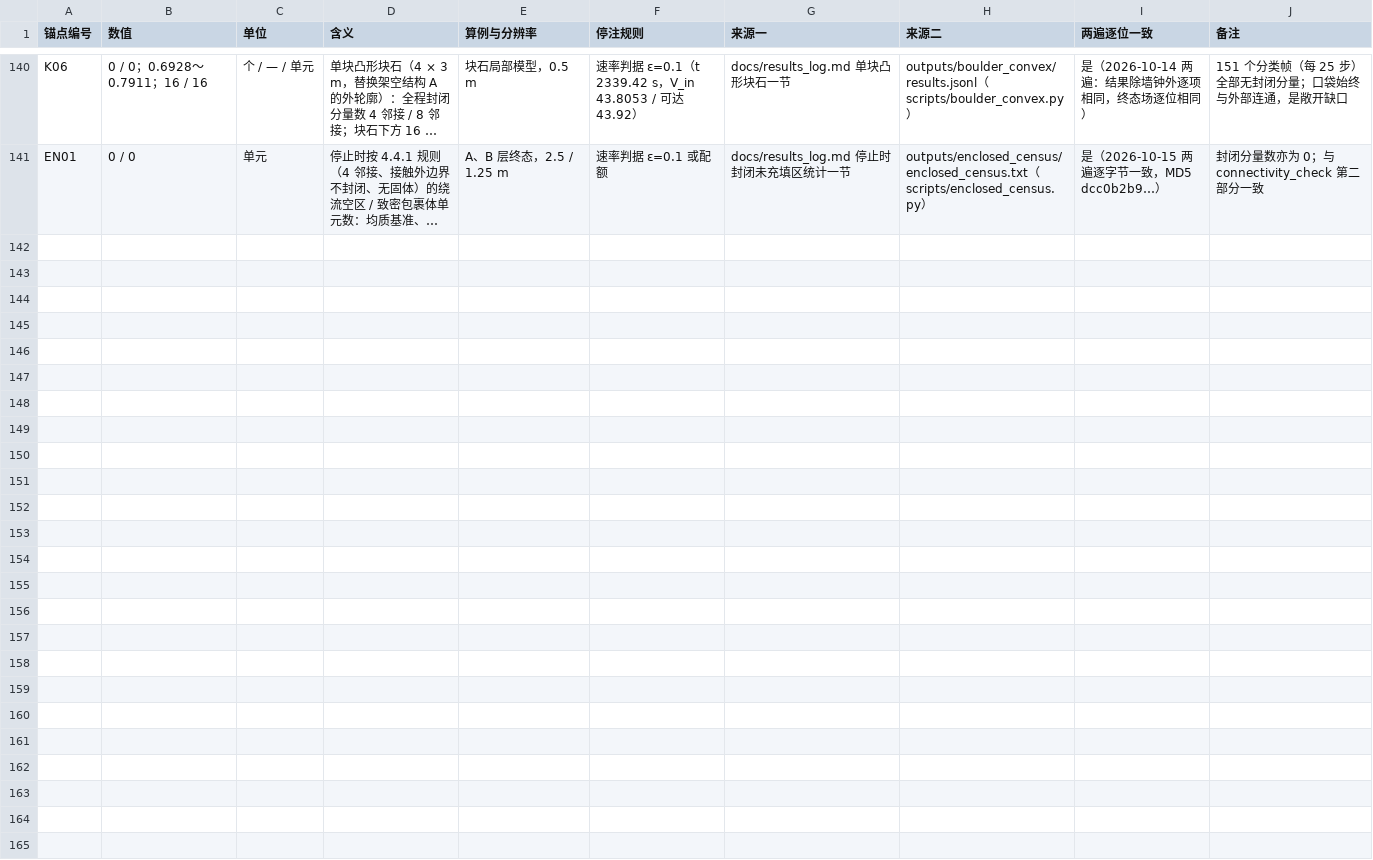
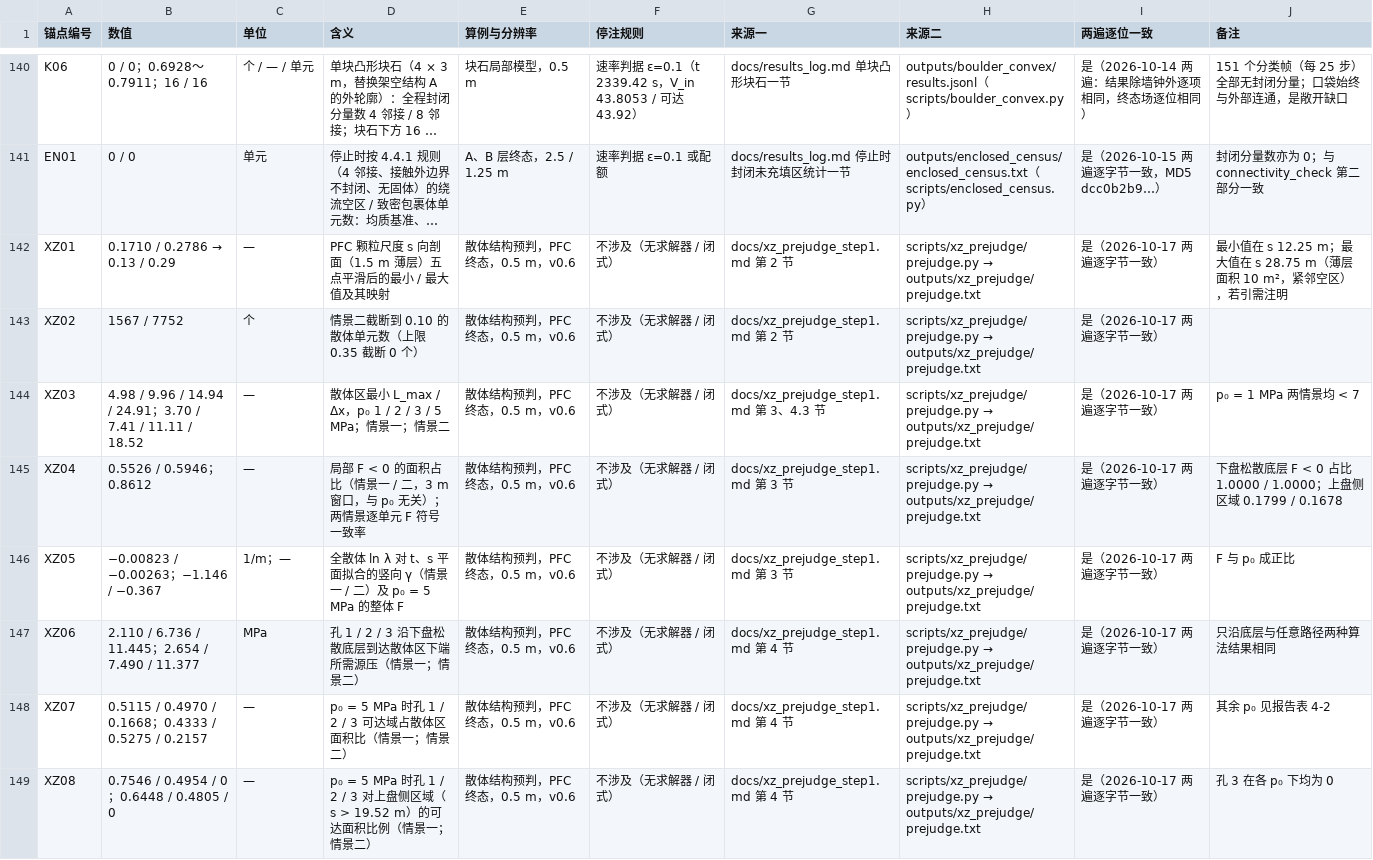
Before and after one commit to emobumo/pfc-fipy-coupling, a CSV file: docs/anchors_ch4.csv, drawn as a sheet; only a part is shown, gaps mark what is left out; long unchanged cells end in …; the diff names each change by its address in the sheet, - before the commit and + after, or states it on an @@ line.

```diff
--- a/docs/anchors_ch4.csv
+++ b/docs/anchors_ch4.csv
+row 142: XZ01 | 0.1710 / 0.2786 → 0.13 / 0.29 | — | PFC 颗粒尺度 s 向剖面（1.5 m 薄层）五点平滑后的最小 / 最大值及其映射 | 散体结构预判，PFC 终态，0.5 m，v0.6 | 不涉及（无求解器 / 闭式） | docs/xz_prejudge_step1.md 第 2 节 | scripts/xz_prejudge/prejudge.py → outputs/xz_prejudge/prejudge.txt | 是（2026-10-17 两遍逐字节一致） | 最小值在 s 12.25 m；最大值在 s 28.75 m（薄层面积 10 m²，紧邻空区），若引需注明
+row 143: XZ02 | 1567 / 7752 | 个 | 情景二截断到 0.10 的散体单元数（上限 0.35 截断 0 个） | 散体结构预判，PFC 终态，0.5 m，v0.6 | 不涉及（无求解器 / 闭式） | docs/xz_prejudge_step1.md 第 2 节 | scripts/xz_prejudge/prejudge.py → outputs/xz_prejudge/prejudge.txt | 是（2026-10-17 两遍逐字节一致）
+row 144: XZ03 | 4.98 / 9.96 / 14.94 / 24.91；3.70 / 7.41 / 11.11 / 18.52 | — | 散体区最小 L_max / Δx，p₀ 1 / 2 / 3 / 5 MPa；情景一；情景二 | 散体结构预判，PFC 终态，0.5 m，v0.6 | 不涉及（无求解器 / 闭式） | docs/xz_prejudge_step1.md 第 3、4.3 节 | scripts/xz_prejudge/prejudge.py → outputs/xz_prejudge/prejudge.txt | 是（2026-10-17 两遍逐字节一致） | p₀ = 1 MPa 两情景均 < 7
+row 145: XZ04 | 0.5526 / 0.5946；0.8612 | — | 局部 F < 0 的面积占比（情景一 / 二，3 m 窗口，与 p₀ 无关）；两情景逐单元 F 符号一致率 | 散体结构预判，PFC 终态，0.5 m，v0.6 | 不涉及（无求解器 / 闭式） | docs/xz_prejudge_step1.md 第 3 节 | scripts/xz_prejudge/prejudge.py → outputs/xz_prejudge/prejudge.txt | 是（2026-10-17 两遍逐字节一致） | 下盘松散底层 F < 0 占比 1.0000 / 1.0000；上盘侧区域 0.1799 / 0.1678
+row 146: XZ05 | −0.00823 / −0.00263；−1.146 / −0.367 | 1/m；— | 全散体 ln λ 对 t、s 平面拟合的竖向 γ（情景一 / 二）及 p₀ = 5 MPa 的整体 F | 散体结构预判，PFC 终态，0.5 m，v0.6 | 不涉及（无求解器 / 闭式） | docs/xz_prejudge_step1.md 第 3 节 | scripts/xz_prejudge/prejudge.py → outputs/xz_prejudge/prejudge.txt | 是（2026-10-17 两遍逐字节一致） | F 与 p₀ 成正比
+row 147: XZ06 | 2.110 / 6.736 / 11.445；2.654 / 7.490 / 11.377 | MPa | 孔 1 / 2 / 3 沿下盘松散底层到达散体区下端所需源压（情景一；情景二） | 散体结构预判，PFC 终态，0.5 m，v0.6 | 不涉及（无求解器 / 闭式） | docs/xz_prejudge_step1.md 第 4 节 | scripts/xz_prejudge/prejudge.py → outputs/xz_prejudge/prejudge.txt | 是（2026-10-17 两遍逐字节一致） | 只沿底层与任意路径两种算法结果相同
+row 148: XZ07 | 0.5115 / 0.4970 / 0.1668；0.4333 / 0.5275 / 0.2157 | — | p₀ = 5 MPa 时孔 1 / 2 / 3 可达域占散体区面积比（情景一；情景二） | 散体结构预判，PFC 终态，0.5 m，v0.6 | 不涉及（无求解器 / 闭式） | docs/xz_prejudge_step1.md 第 4 节 | scripts/xz_prejudge/prejudge.py → outputs/xz_prejudge/prejudge.txt | 是（2026-10-17 两遍逐字节一致） | 其余 p₀ 见报告表 4-2
+row 149: XZ08 | 0.7546 / 0.4954 / 0；0.6448 / 0.4805 / 0 | — | p₀ = 5 MPa 时孔 1 / 2 / 3 对上盘侧区域（s > 19.52 m）的可达面积比例（情景一；情景二） | 散体结构预判，PFC 终态，0.5 m，v0.6 | 不涉及（无求解器 / 闭式） | docs/xz_prejudge_step1.md 第 4 节 | scripts/xz_prejudge/prejudge.py → outputs/xz_prejudge/prejudge.txt | 是（2026-10-17 两遍逐字节一致） | 孔 3 在各 p₀ 下均为 0
```
Also changed, not shown: 13 other files.
